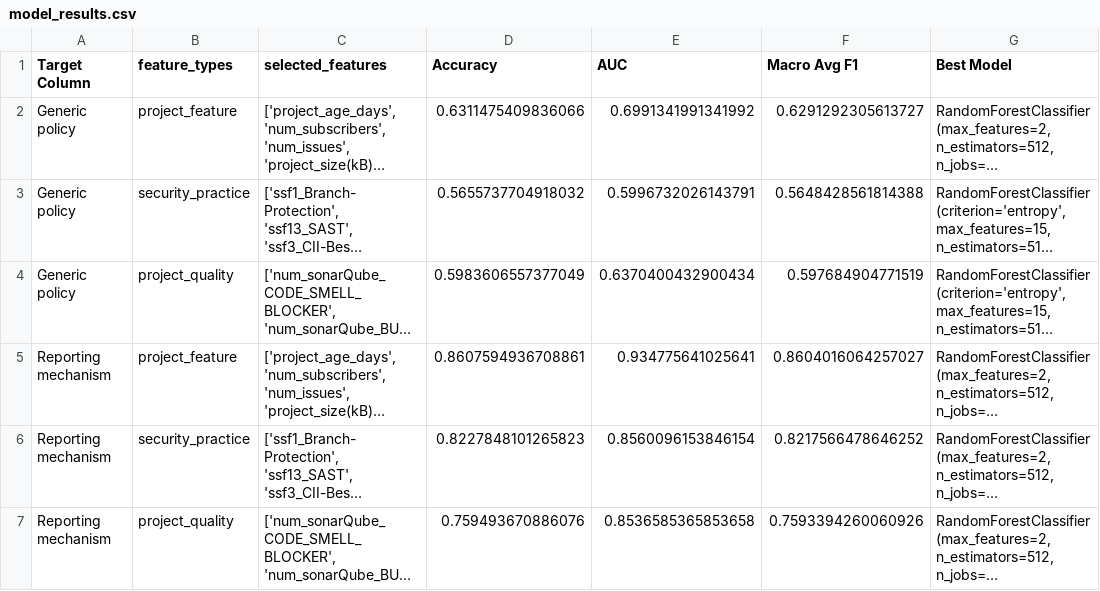
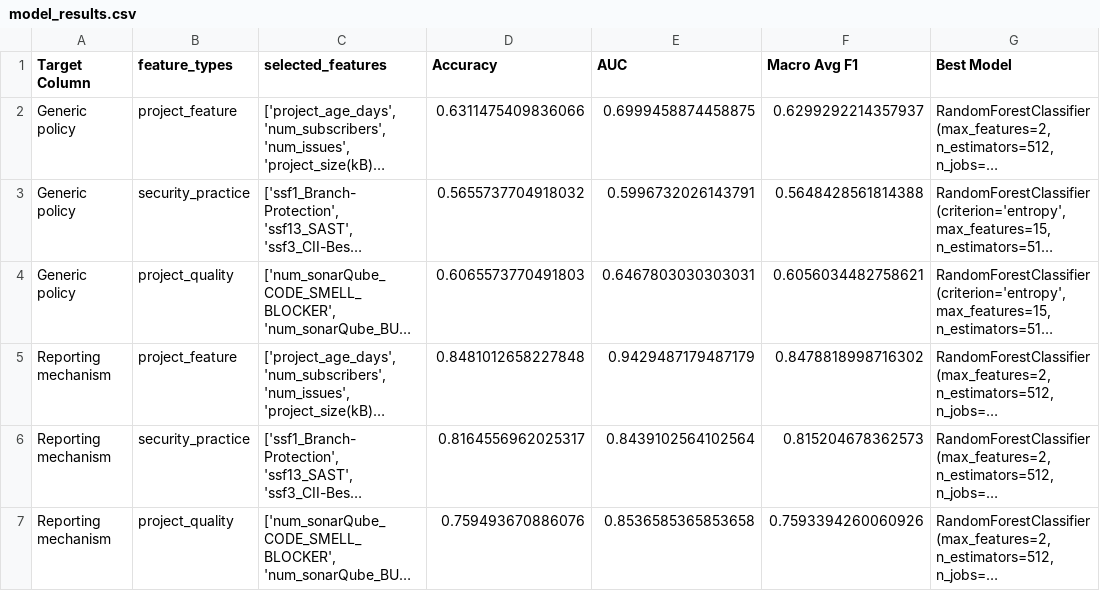
Before and after one commit to bilbribie/autoML, a CSV file: results/model_results.csv, drawn as a sheet; only a part is shown; long unchanged cells end in …; the diff covers the shown part only; the diff names each change by its address in the sheet, - before the commit and + after, or states it on an @@ line.

```diff
--- a/results/model_results.csv
+++ b/results/model_results.csv
-E2 (AUC): 0.6991341991341992
+E2 (AUC): 0.6999458874458875
-F2 (Macro Avg F1): 0.6291292305613727
+F2 (Macro Avg F1): 0.6299292214357937
-D4 (Accuracy): 0.5983606557377049
+D4 (Accuracy): 0.6065573770491803
-E4 (AUC): 0.6370400432900434
+E4 (AUC): 0.6467803030303031
-F4 (Macro Avg F1): 0.597684904771519
+F4 (Macro Avg F1): 0.6056034482758621
-D5 (Accuracy): 0.8607594936708861
+D5 (Accuracy): 0.8481012658227848
-E5 (AUC): 0.934775641025641
+E5 (AUC): 0.9429487179487179
-F5 (Macro Avg F1): 0.8604016064257027
+F5 (Macro Avg F1): 0.8478818998716302
-D6 (Accuracy): 0.8227848101265823
+D6 (Accuracy): 0.8164556962025317
-E6 (AUC): 0.8560096153846154
+E6 (AUC): 0.8439102564102564
-F6 (Macro Avg F1): 0.8217566478646252
+F6 (Macro Avg F1): 0.815204678362573
```
Also changed, not shown: 14 edited cells elsewhere in this file, 1 other file.
